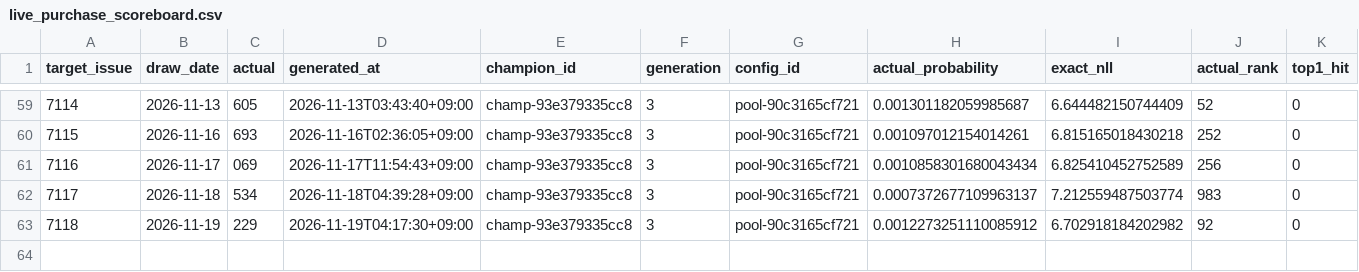
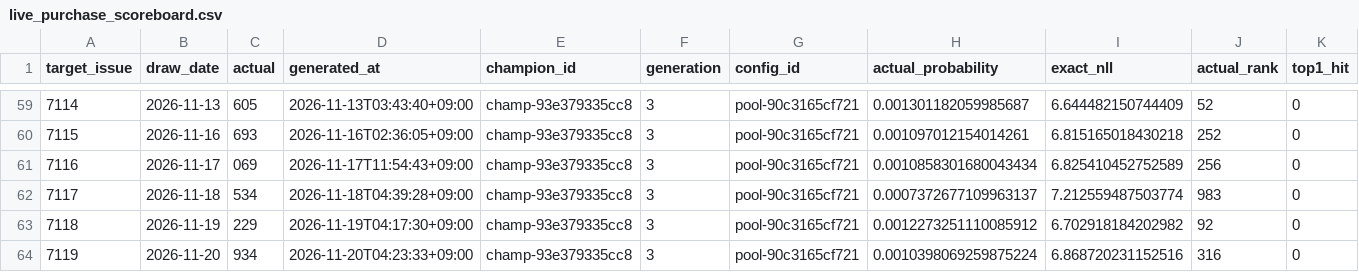
Before and after one commit to Joker7822/Numbers3, a CSV file: predictions/live_purchase_scoreboard.csv, drawn as a sheet; only a part is shown, gaps mark what is left out; rows hold the shown columns only; the diff names each change by its address in the sheet, - before the commit and + after, or states it on an @@ line.

```diff
--- a/predictions/live_purchase_scoreboard.csv
+++ b/predictions/live_purchase_scoreboard.csv
+row 64: 7119 | 2026-11-20 | 934 | 2026-11-20T04:23:33+09:00 | champ-93e379335cc8 | 3 | pool-90c3165cf721 | 0.0010398069259875224 | 6.868720231152516 | 316 | 0
```
Also changed, not shown: predictions/live_scoreboard.csv, predictions/numbers3_prediction_latest.csv, 15 other files.
